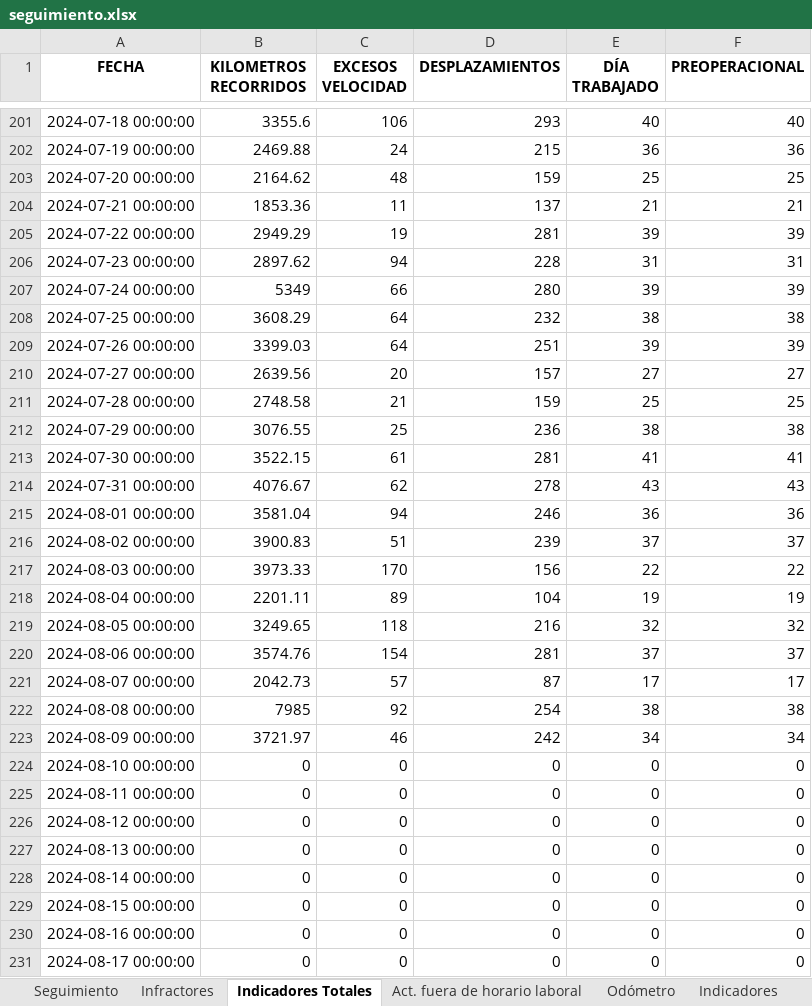
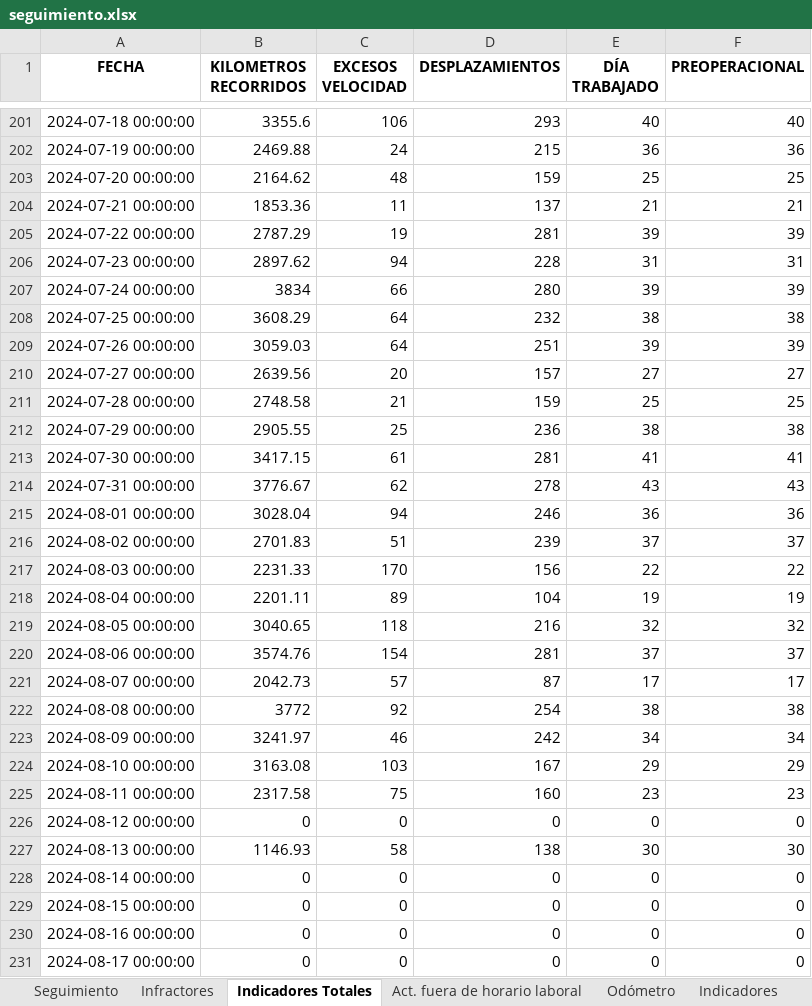
Before and after one commit to SGI-ManuelPico/informesVehiculares, an Excel workbook: seguimiento.xlsx, sheet Indicadores Totales, drawn as a sheet; only a part is shown, gaps mark what is left out; values as stored, in another font and other column widths than the file's, no borders; the diff names each change by its address in the sheet, - before the commit and + after, or states it on an @@ line.

```diff
--- a/seguimiento.xlsx (sheet Indicadores Totales)
+++ b/seguimiento.xlsx (sheet Indicadores Totales)
-B205 (KILOMETROS RECORRIDOS): 2949.29
+B205 (KILOMETROS RECORRIDOS): 2787.29
-B207 (KILOMETROS RECORRIDOS): 5349
+B207 (KILOMETROS RECORRIDOS): 3834
-B209 (KILOMETROS RECORRIDOS): 3399.03
+B209 (KILOMETROS RECORRIDOS): 3059.03
-B212 (KILOMETROS RECORRIDOS): 3076.55
+B212 (KILOMETROS RECORRIDOS): 2905.55
-B213 (KILOMETROS RECORRIDOS): 3522.15
+B213 (KILOMETROS RECORRIDOS): 3417.15
-B214 (KILOMETROS RECORRIDOS): 4076.67
+B214 (KILOMETROS RECORRIDOS): 3776.67
-B215 (KILOMETROS RECORRIDOS): 3581.04
+B215 (KILOMETROS RECORRIDOS): 3028.04
-B216 (KILOMETROS RECORRIDOS): 3900.83
+B216 (KILOMETROS RECORRIDOS): 2701.83
-B217 (KILOMETROS RECORRIDOS): 3973.33
+B217 (KILOMETROS RECORRIDOS): 2231.33
-B219 (KILOMETROS RECORRIDOS): 3249.65
+B219 (KILOMETROS RECORRIDOS): 3040.65
-B222 (KILOMETROS RECORRIDOS): 7985
+B222 (KILOMETROS RECORRIDOS): 3772
-B223 (KILOMETROS RECORRIDOS): 3721.97
+B223 (KILOMETROS RECORRIDOS): 3241.97
-B224 (KILOMETROS RECORRIDOS): 0
+B224 (KILOMETROS RECORRIDOS): 3163.08
-C224 (EXCESOS VELOCIDAD): 0
+C224 (EXCESOS VELOCIDAD): 103
-D224 (DESPLAZAMIENTOS): 0
+D224 (DESPLAZAMIENTOS): 167
-E224 (DÍA TRABAJADO): 0
+E224 (DÍA TRABAJADO): 29
-F224 (PREOPERACIONAL): 0
+F224 (PREOPERACIONAL): 29
-B225 (KILOMETROS RECORRIDOS): 0
+B225 (KILOMETROS RECORRIDOS): 2317.58
-C225 (EXCESOS VELOCIDAD): 0
+C225 (EXCESOS VELOCIDAD): 75
-D225 (DESPLAZAMIENTOS): 0
+D225 (DESPLAZAMIENTOS): 160
-E225 (DÍA TRABAJADO): 0
+E225 (DÍA TRABAJADO): 23
-F225 (PREOPERACIONAL): 0
+F225 (PREOPERACIONAL): 23
-B227 (KILOMETROS RECORRIDOS): 0
+B227 (KILOMETROS RECORRIDOS): 1146.93
-C227 (EXCESOS VELOCIDAD): 0
+C227 (EXCESOS VELOCIDAD): 58
-D227 (DESPLAZAMIENTOS): 0
+D227 (DESPLAZAMIENTOS): 138
-E227 (DÍA TRABAJADO): 0
+E227 (DÍA TRABAJADO): 30
-F227 (PREOPERACIONAL): 0
+F227 (PREOPERACIONAL): 30
```
Also changed, not shown: sheet Seguimiento, sheet Act. fuera de horario laboral, sheet Odómetro, sheet Infractores, sheet Indicadores, 29 other files.
